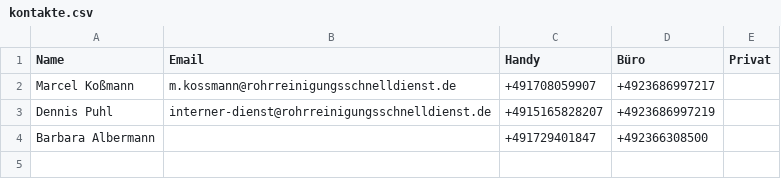
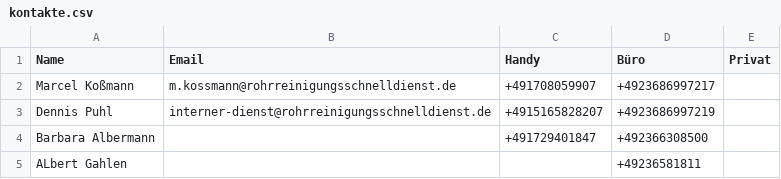
Before and after one commit to Kriko1978/mein-kontakt-tool, a CSV file: kontakte.csv, drawn as a sheet.

Commit message:
Hinzugefügt: ALbert Gahlen

```diff
--- a/kontakte.csv
+++ b/kontakte.csv
@@ -4 +4,2 @@
 "Barbara Albermann","","+491729401847","+492366308500",""
+"ALbert Gahlen","","","+49236581811",""
```
